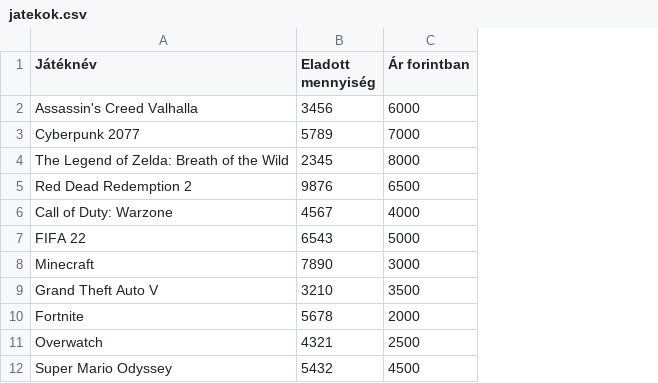
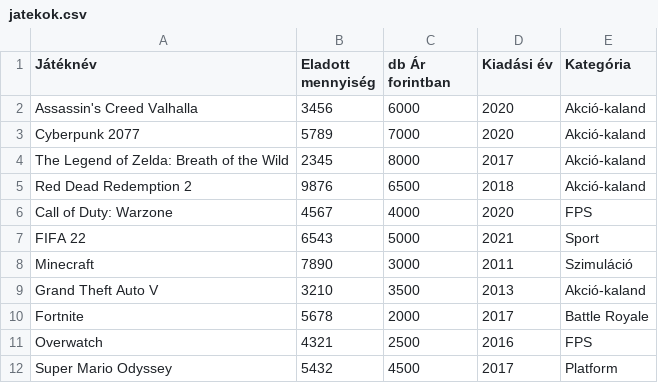
Before and after one commit to TothBendeguz/Projekt_10_3, a CSV file: Python/3. feladat/jatekok.csv, drawn as a sheet; only a part is shown; the diff names each change by its address in the sheet, - before the commit and + after, or states it on an @@ line.

Commit message:
1, 3 Python feladat kész

```diff
--- a/Python/3. feladat/jatekok.csv
+++ b/Python/3. feladat/jatekok.csv
+column D (Kiadási év), rows 2-12: 2020 | 2020 | 2017 | 2018 | 2020 | 2021 | 2011 | 2013 | 2017 | 2016 | 2017
+column E (Kategória), rows 2-12: Akció-kaland | Akció-kaland | Akció-kaland | Akció-kaland | FPS | Sport | Szimuláció | Akció-kaland | Battle Royale | FPS | Platform
-C1: Ár forintban
+C1: db Ár forintban
```
Also changed, not shown: 5 other files.
